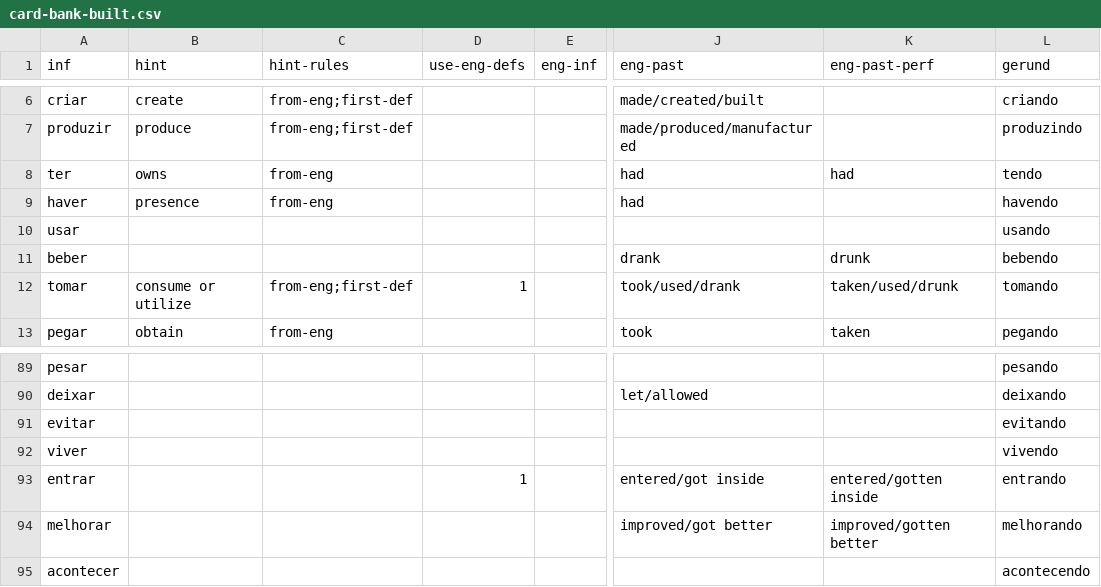
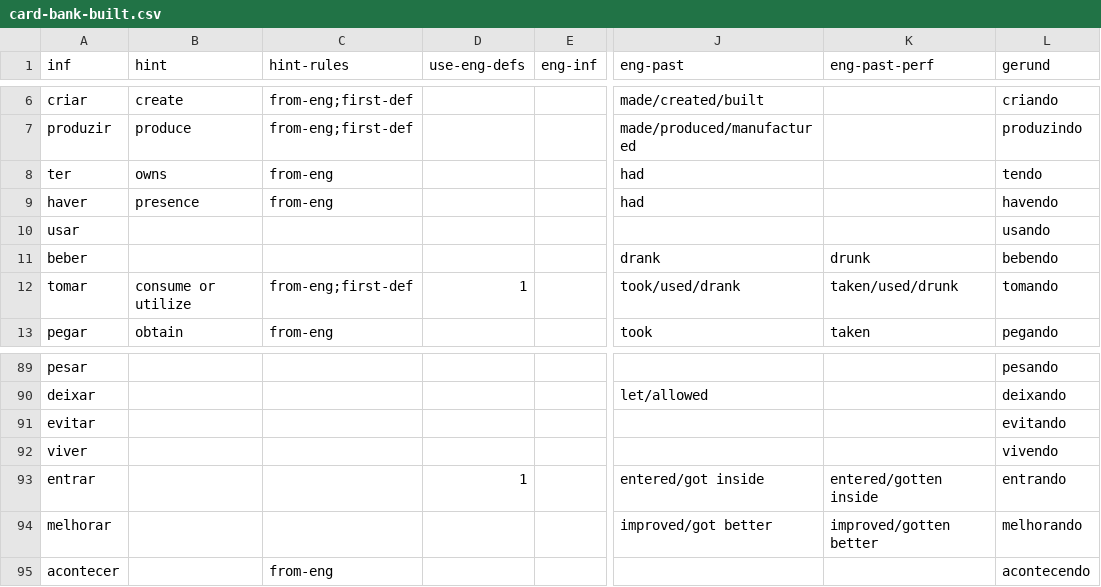
Before and after one commit to lawrencesim/portuguese-verb-cards, a CSV file: bank/card-bank-built.csv, drawn as a sheet; only a part is shown, gaps mark what is left out; the diff names each change by its address in the sheet, - before the commit and + after, or states it on an @@ line.

```diff
--- a/bank/card-bank-built.csv
+++ b/bank/card-bank-built.csv
-K8 (eng-past-perf): had
+K8 (eng-past-perf): (empty)
-C95 (hint-rules): (empty)
+C95 (hint-rules): from-eng
```
Also changed, not shown: bank/card-bank-basic.csv, 3 other files.
